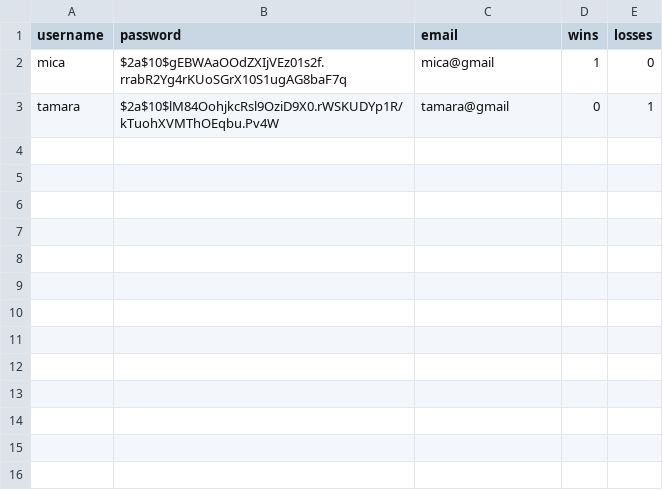
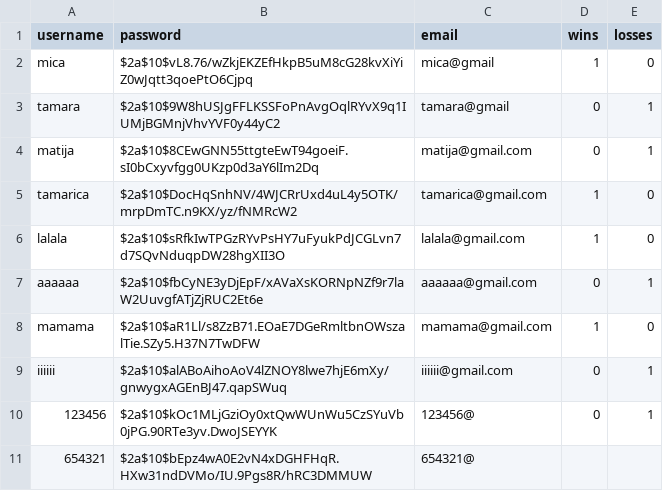
Before and after one commit to tamara2407/ElementalQueensGame, a CSV file: Server/players.csv, drawn as a sheet.

```diff
--- a/Server/players.csv
+++ b/Server/players.csv
@@ -1,3 +1,11 @@
 username,password,email,wins,losses
-mica,$2a$10$gEBWAaOOdZXIjVEz01s2f.rrabR2Yg4rKUoSGrX10S1ugAG8baF7q,mica@gmail,1,0
-tamara,$2a$10$lM84OohjkcRsl9OziD9X0.rWSKUDYp1R/kTuohXVMThOEqbu.Pv4W,tamara@gmail,0,1
+mica,$2a$10$vL8.76/wZkjEKZEfHkpB5uM8cG28kvXiYiZ0wJqtt3qoePtO6Cjpq,mica@gmail,1,0
+tamara,$2a$10$9W8hUSJgFFLKSSFoPnAvgOqlRYvX9q1IUMjBGMnjVhvYVF0y44yC2,tamara@gmail,0,1
+matija,$2a$10$8CEwGNN55ttgteEwT94goeiF.sI0bCxyvfgg0UKzp0d3aY6lIm2Dq,matija@gmail.com,0,1
+tamarica,$2a$10$DocHqSnhNV/4WJCRrUxd4uL4y5OTK/mrpDmTC.n9KX/yz/fNMRcW2,tamarica@gmail.com,1,0
+lalala,$2a$10$sRfkIwTPGzRYvPsHY7uFyukPdJCGLvn7d7SQvNduqpDW28hgXII3O,lalala@gmail.com,1,0
+aaaaaa,$2a$10$fbCyNE3yDjEpF/xAVaXsKORNpNZf9r7laW2UuvgfATjZjRUC2Et6e,aaaaaa@gmail.com,0,1
+mamama,$2a$10$aR1Ll/s8ZzB71.EOaE7DGeRmltbnOWszalTie.SZy5.H37N7TwDFW,mamama@gmail.com,1,0
+iiiiii,$2a$10$alABoAihoAoV4lZNOY8lwe7hjE6mXy/gnwygxAGEnBJ47.qapSWuq,iiiiii@gmail.com,0,1
+123456,$2a$10$kOc1MLjGziOy0xtQwWUnWu5CzSYuVb0jPG.90RTe3yv.DwoJSEYYK,123456@,0,1
+654321,$2a$10$bEpz4wA0E2vN4xDGHFHqR.HXw31ndDVMo/IU.9Pgs8R/hRC3DMMUW,654321@,,
```
Also changed, not shown: 13 other files.
